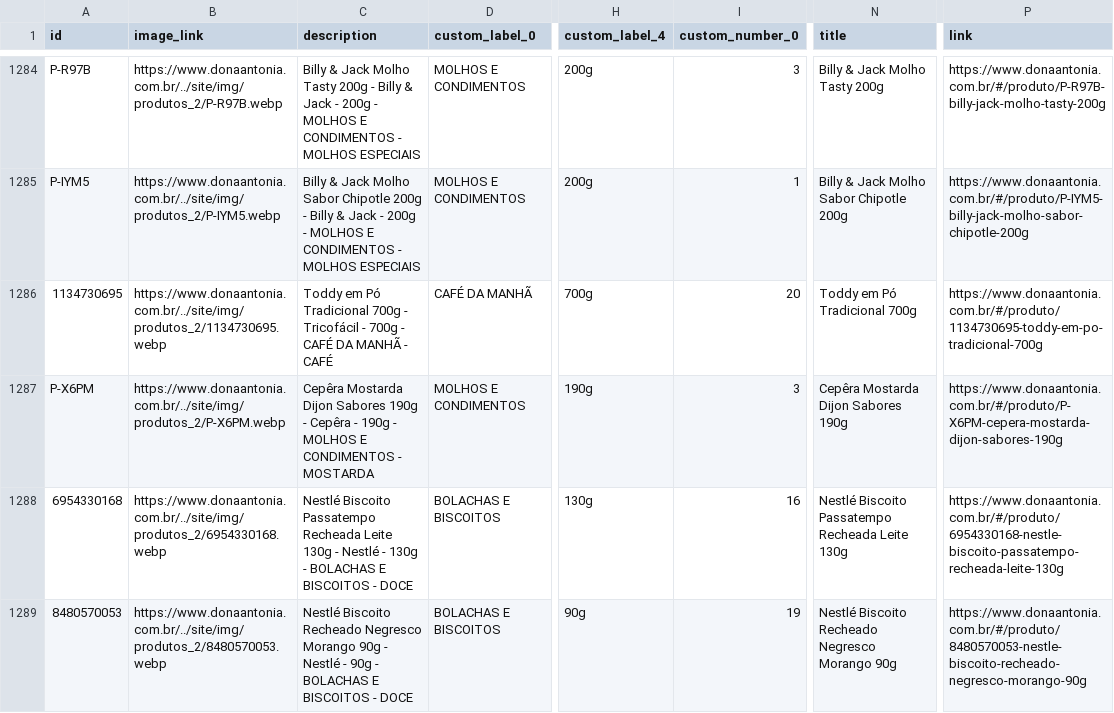
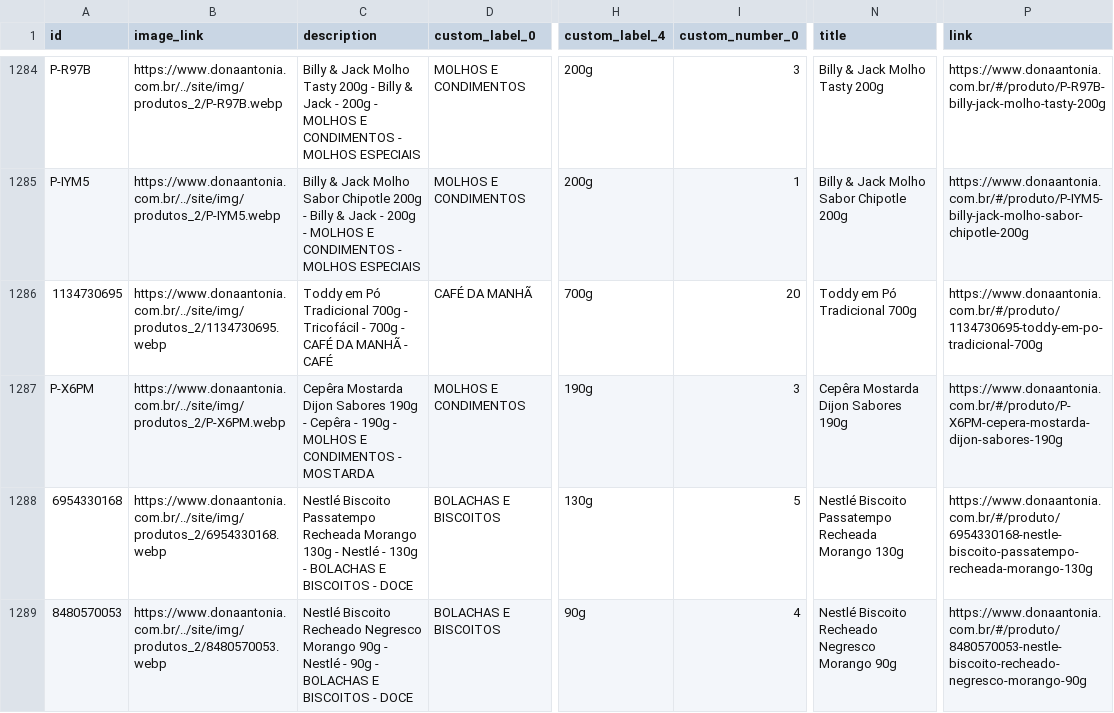
Before and after one commit to osvaldosereia/SUCEDOAN12, a CSV file: site/produtos_meta.csv, drawn as a sheet; only a part is shown, gaps mark what is left out; the diff covers the shown part only; the diff names each change by its address in the sheet, - before the commit and + after, or states it on an @@ line.

Commit message:
Atualiza produtos_meta.csv (Meta) pelo admin Dona Antônia

```diff
--- a/site/produtos_meta.csv
+++ b/site/produtos_meta.csv
-C1288 (description): …Passatempo Recheada Leite 130g -…
+C1288 (description): …Passatempo Recheada Morango 130g -…
-I1288 (custom_number_0): 16
+I1288 (custom_number_0): 5
-N1288 (title): …Passatempo Recheada Leite 130g
+N1288 (title): …Passatempo Recheada Morango 130g
-P1288 (link): https://www.donaantonia.com.br/#/produto/6954330168-nestle-biscoito-passatempo-recheada-leite-130g
+P1288 (link): https://www.donaantonia.com.br/#/produto/6954330168-nestle-biscoito-passatempo-recheada-morango-130g
-I1289 (custom_number_0): 19
+I1289 (custom_number_0): 4
```
Also changed, not shown: 3 edited cells elsewhere in this file.
